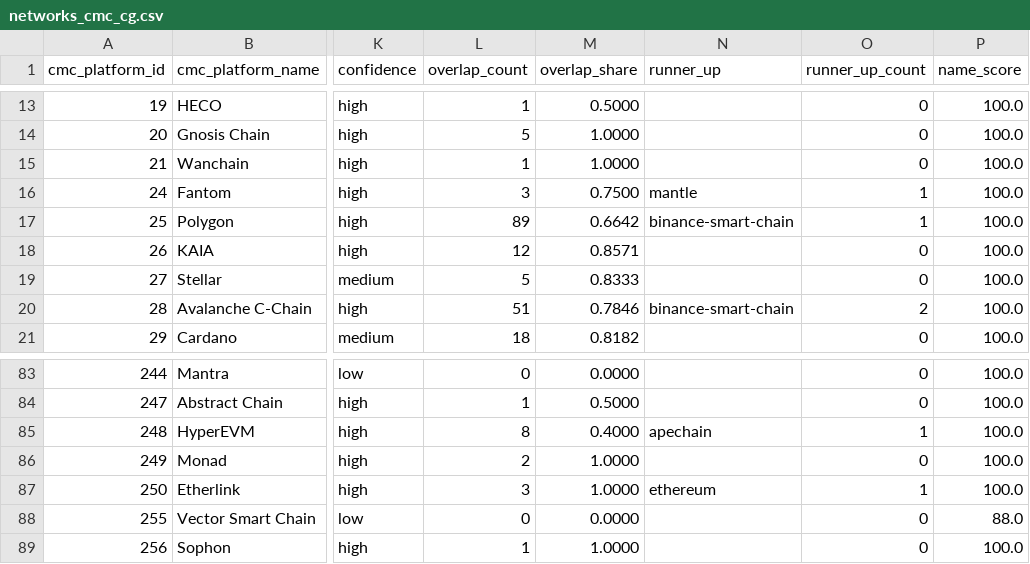
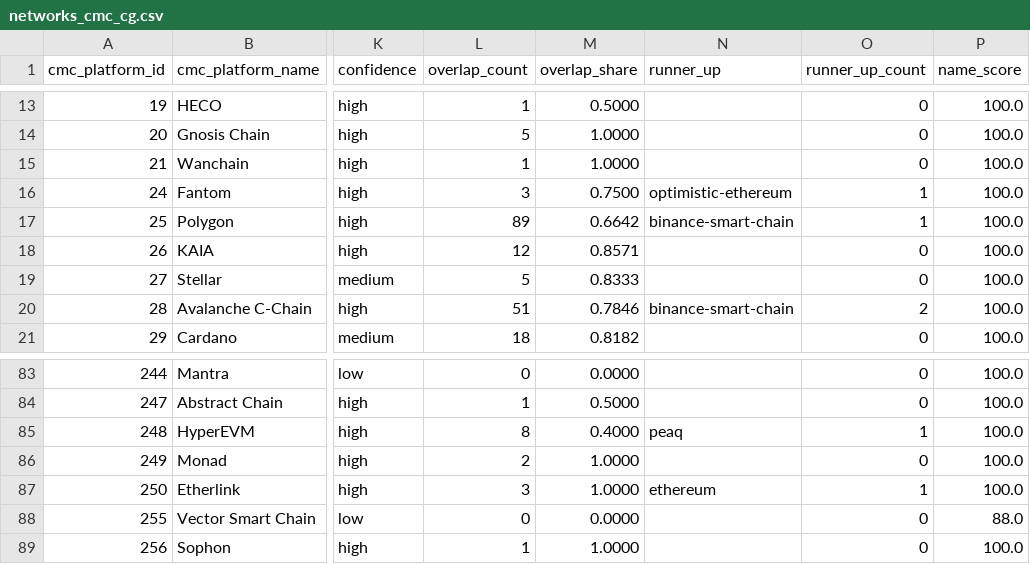
Before and after one commit to sachiew/cg-id-map, a CSV file: data/networks_cmc_cg.csv, drawn as a sheet; only a part is shown, gaps mark what is left out; the diff covers the shown part only; the diff names each change by its address in the sheet, - before the commit and + after, or states it on an @@ line.

```diff
--- a/data/networks_cmc_cg.csv
+++ b/data/networks_cmc_cg.csv
-N16 (runner_up): mantle
+N16 (runner_up): optimistic-ethereum
-N85 (runner_up): apechain
+N85 (runner_up): peaq
```
Also changed, not shown: 17 edited cells elsewhere in this file, data/cmc_to_cg.csv, data/review_queue.csv, 4 other files.
